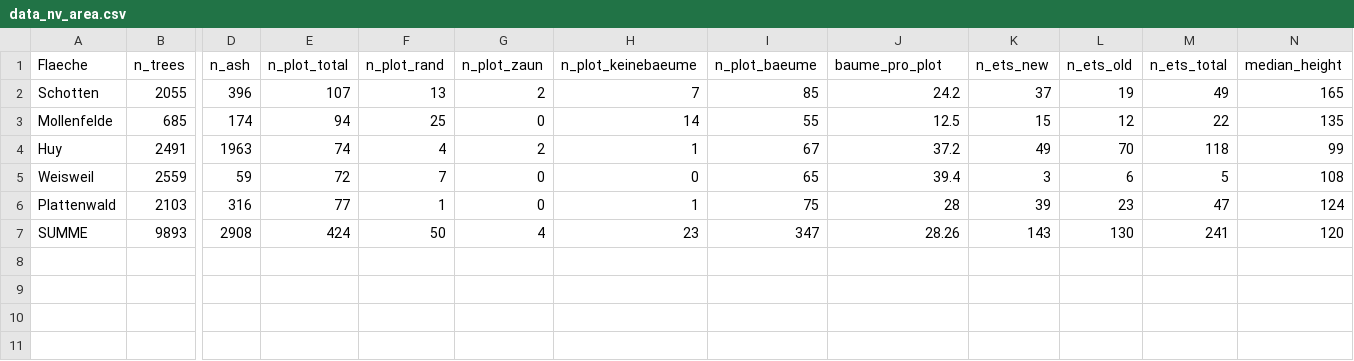
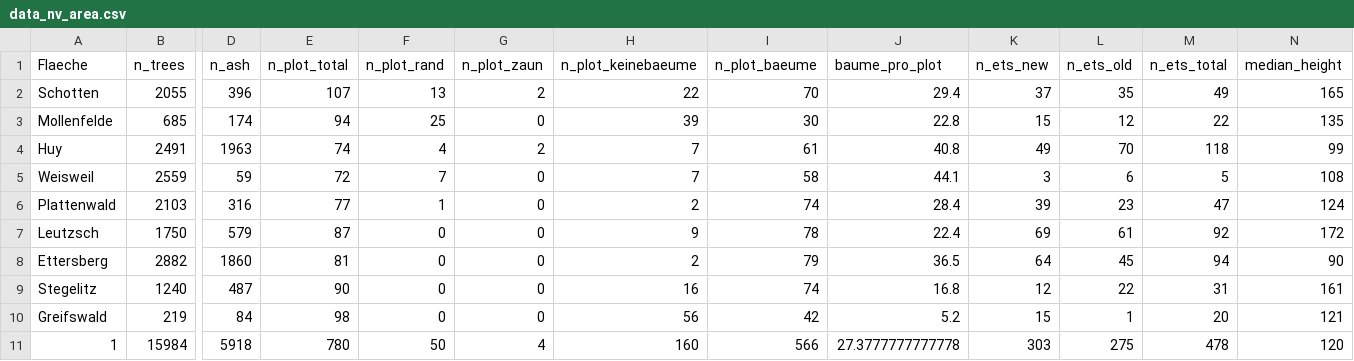
Before and after one commit to knofterle/FRAXSILVA_R, a CSV file: EXPORT/IBF/tables/data_nv_area.csv, drawn as a sheet; only a part is shown, gaps mark what is left out; removed rows and columns are numbered as before the commit, all else as after; rows hold the shown columns only; the diff names each change by its address in the sheet, - before the commit and + after, or states it on an @@ line.

```diff
--- a/EXPORT/IBF/tables/data_nv_area.csv
+++ b/EXPORT/IBF/tables/data_nv_area.csv
-H2 (n_plot_keinebaeume): 7
+H2 (n_plot_keinebaeume): 22
-I2 (n_plot_baeume): 85
+I2 (n_plot_baeume): 70
-J2 (baume_pro_plot): 24.2
+J2 (baume_pro_plot): 29.4
-L2 (n_ets_old): 19
+L2 (n_ets_old): 35
-H3 (n_plot_keinebaeume): 14
+H3 (n_plot_keinebaeume): 39
-I3 (n_plot_baeume): 55
+I3 (n_plot_baeume): 30
-J3 (baume_pro_plot): 12.5
+J3 (baume_pro_plot): 22.8
-H4 (n_plot_keinebaeume): 1
+H4 (n_plot_keinebaeume): 7
-I4 (n_plot_baeume): 67
+I4 (n_plot_baeume): 61
-J4 (baume_pro_plot): 37.2
+J4 (baume_pro_plot): 40.8
-H5 (n_plot_keinebaeume): 0
+H5 (n_plot_keinebaeume): 7
-I5 (n_plot_baeume): 65
+I5 (n_plot_baeume): 58
-J5 (baume_pro_plot): 39.4
+J5 (baume_pro_plot): 44.1
-H6 (n_plot_keinebaeume): 1
+H6 (n_plot_keinebaeume): 2
-I6 (n_plot_baeume): 75
+I6 (n_plot_baeume): 74
-J6 (baume_pro_plot): 28
+J6 (baume_pro_plot): 28.4
-row 7: SUMME | 9893 | 2908 | 424 | 50 | 4 | 23 | 347 | 28.26 | 143 | 130 | 241 | 120
+row 7: Leutzsch | 1750 | 579 | 87 | 0 | 0 | 9 | 78 | 22.4 | 69 | 61 | 92 | 172
+row 8: Ettersberg | 2882 | 1860 | 81 | 0 | 0 | 2 | 79 | 36.5 | 64 | 45 | 94 | 90
+row 9: Stegelitz | 1240 | 487 | 90 | 0 | 0 | 16 | 74 | 16.8 | 12 | 22 | 31 | 161
+row 10: Greifswald | 219 | 84 | 98 | 0 | 0 | 56 | 42 | 5.2 | 15 | 1 | 20 | 121
+row 11: 1 | 15984 | 5918 | 780 | 50 | 4 | 160 | 566 | 27.3777777777778 | 303 | 275 | 478 | 120
```
Also changed, not shown: DATA/PROCESSED/IBF/Baumarten_bearbeitet_2.csv, EXPORT/IBF/tables/data_nv_species.csv, 15 other files.
